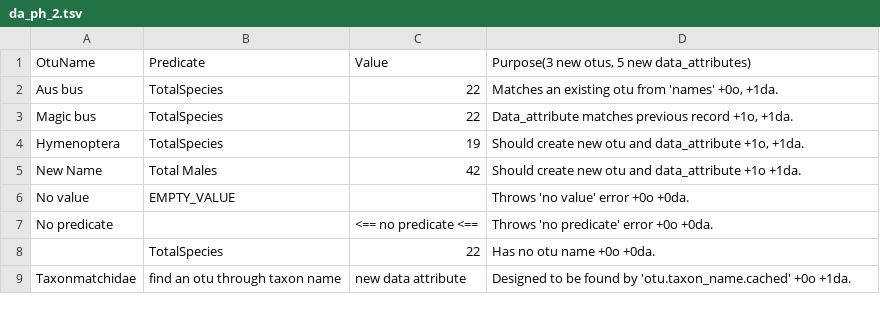
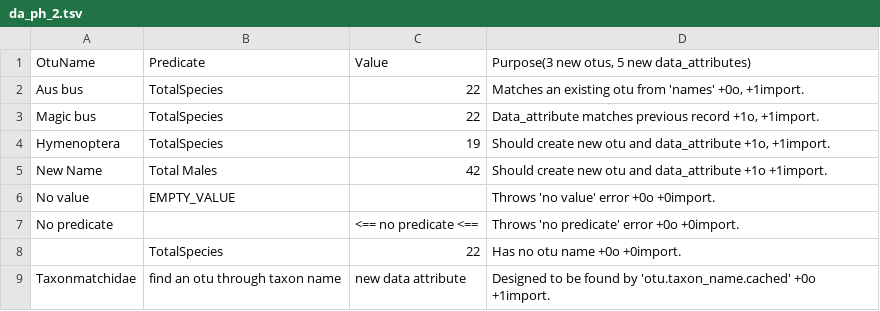
Before and after one commit to SpeciesFileGroup/taxonworks, a TSV file: spec/files/batch/otu/da_ph_2.tsv, drawn as a sheet.

Commit message:
#474 Working on internal attributes.

```diff
--- a/spec/files/batch/otu/da_ph_2.tsv
+++ b/spec/files/batch/otu/da_ph_2.tsv
@@ -1,9 +1,9 @@
 OtuName	Predicate	Value	Purpose(3 new otus, 5 new data_attributes)
-Aus bus	TotalSpecies	22	Matches an existing otu from 'names' +0o, +1da.
-Magic bus	TotalSpecies	22	Data_attribute matches previous record +1o, +1da.
-Hymenoptera	TotalSpecies	19	Should create new otu and data_attribute +1o, +1da.
-New Name	Total Males	42	Should create new otu and data_attribute +1o +1da.
-No value	EMPTY_VALUE		Throws 'no value' error +0o +0da.
-No predicate		<== no predicate <==	Throws 'no predicate' error +0o +0da.
-	TotalSpecies	22	Has no otu name +0o +0da.
-Taxonmatchidae	find an otu through taxon name	new data attribute	Designed to be found by 'otu.taxon_name.cached' +0o +1da.
+Aus bus	TotalSpecies	22	Matches an existing otu from 'names' +0o, +1import.
+Magic bus	TotalSpecies	22	Data_attribute matches previous record +1o, +1import.
+Hymenoptera	TotalSpecies	19	Should create new otu and data_attribute +1o, +1import.
+New Name	Total Males	42	Should create new otu and data_attribute +1o +1import.
+No value	EMPTY_VALUE		Throws 'no value' error +0o +0import.
+No predicate		<== no predicate <==	Throws 'no predicate' error +0o +0import.
+	TotalSpecies	22	Has no otu name +0o +0import.
+Taxonmatchidae	find an otu through taxon name	new data attribute	Designed to be found by 'otu.taxon_name.cached' +0o +1import.
```
Also changed, not shown: 3 other files.
